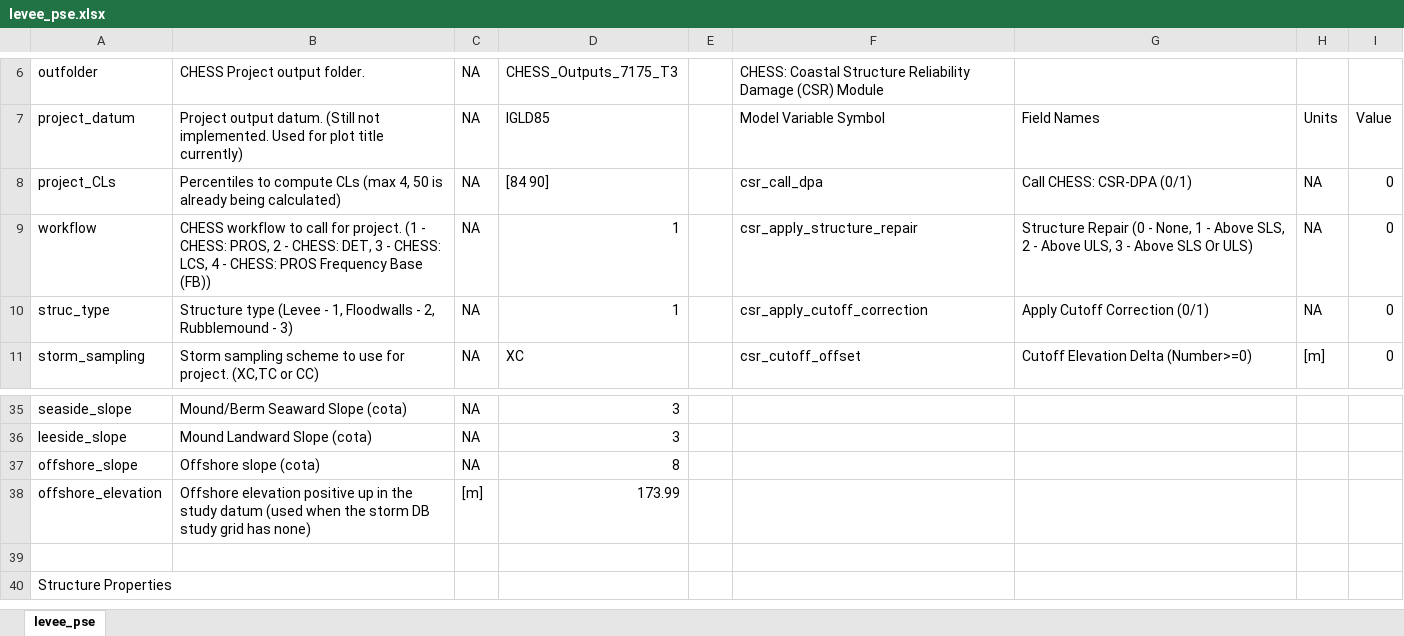
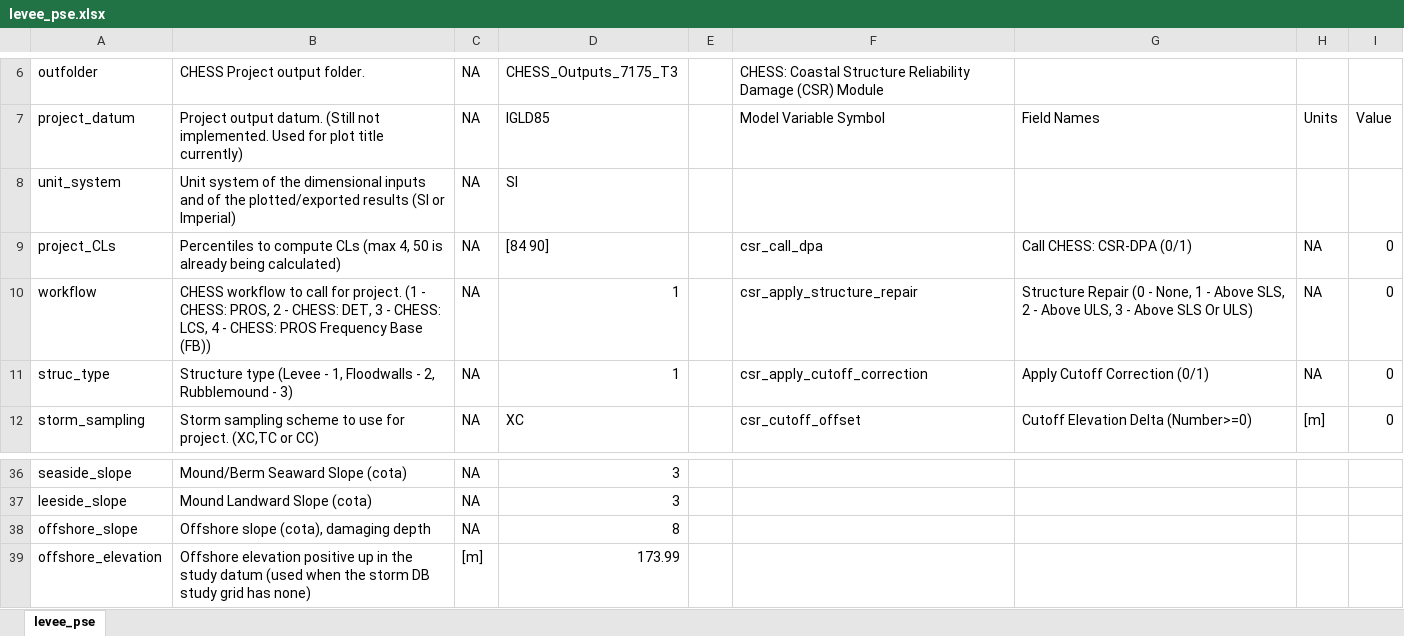
Before and after one commit to coastal-hazards-system/CHESS-Library, an Excel workbook: CHESS_Library/PSE_Templates/levee_pse.xlsx, sheet levee_pse, drawn as a sheet; only a part is shown, gaps mark what is left out; the shorter side is filled out with more unchanged rows; values as stored, in another font and other column widths than the file's, no cell formats; addresses are those after the commit; the diff names each change by its address in the sheet, - before the commit and + after, or states it on an @@ line.

```diff
--- a/CHESS_Library/PSE_Templates/levee_pse.xlsx (sheet levee_pse)
+++ b/CHESS_Library/PSE_Templates/levee_pse.xlsx (sheet levee_pse)
+row 8: unit_system | Unit system of the dimensional inputs and of the plotted/exported results (SI or Imperial) | NA | SI
-B38: Offshore slope (cota)
+B38: Offshore slope (cota), damaging depth
```
Also changed, not shown: cell formats, CHESS_Library/PSE_Templates/floodwall_pse.xlsx, CHESS_Library/PSE_Templates/rubble_mound_pse.xlsx, 13 other files.
